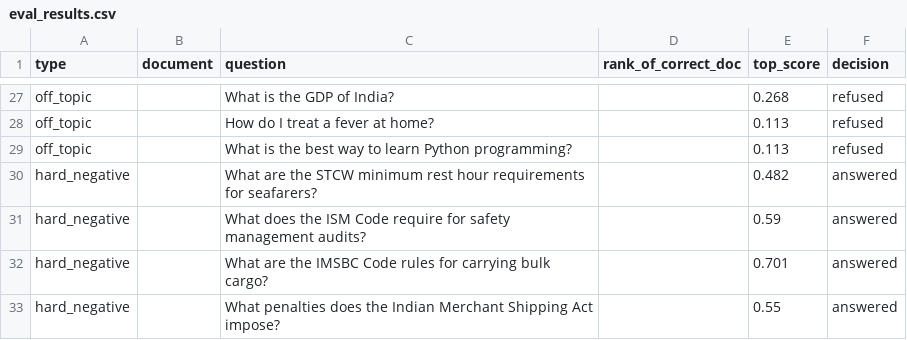
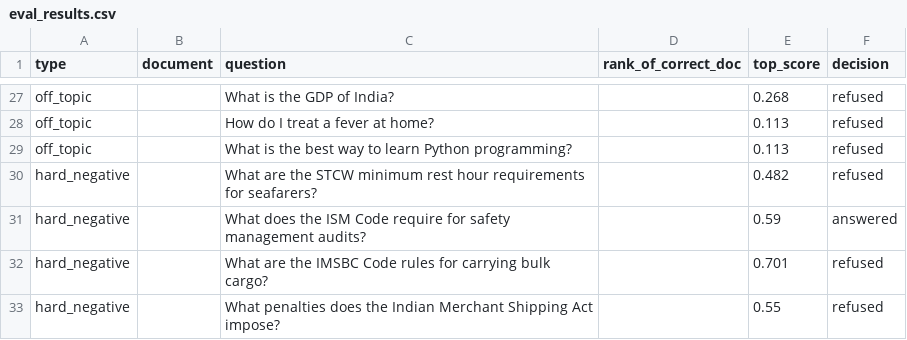
Before and after one commit to Kunal-Chauhan-0806/MarineRAG, a CSV file: results/eval_results.csv, drawn as a sheet; only a part is shown, gaps mark what is left out.

Commit message:
feat: keyword grounding guard for questions outside the documents

```diff
--- a/results/eval_results.csv
+++ b/results/eval_results.csv
@@ -29,5 +29,5 @@ off_topic,,How do I treat a fever at home?,,0.113,refused
 off_topic,,What is the best way to learn Python programming?,,0.113,refused
-hard_negative,,What are the STCW minimum rest hour requirements for seafarers?,,0.482,answered
+hard_negative,,What are the STCW minimum rest hour requirements for seafarers?,,0.482,refused
 hard_negative,,What does the ISM Code require for safety management audits?,,0.59,answered
-hard_negative,,What are the IMSBC Code rules for carrying bulk cargo?,,0.701,answered
-hard_negative,,What penalties does the Indian Merchant Shipping Act impose?,,0.55,answered
+hard_negative,,What are the IMSBC Code rules for carrying bulk cargo?,,0.701,refused
+hard_negative,,What penalties does the Indian Merchant Shipping Act impose?,,0.55,refused
```
Also changed, not shown: 4 other files.
